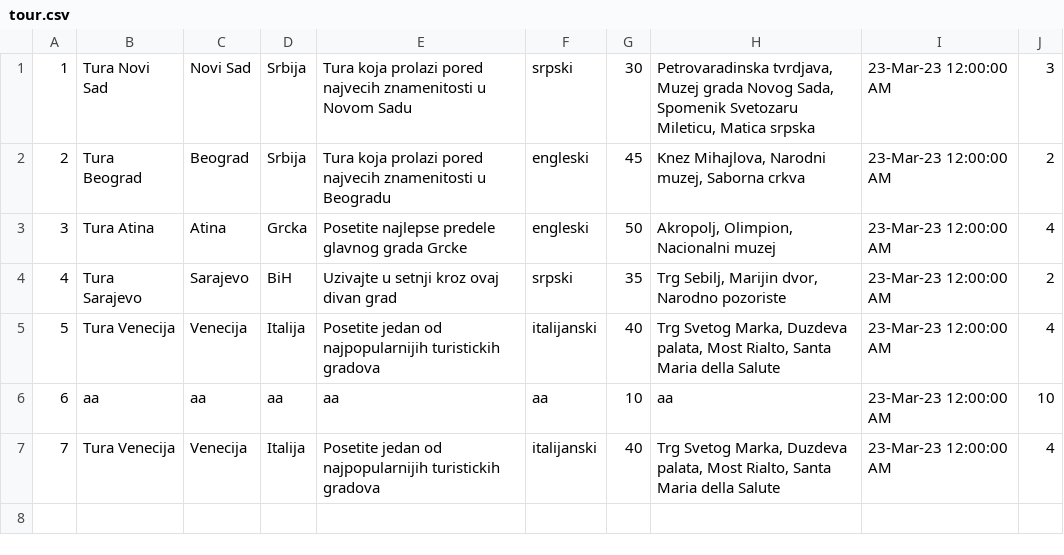
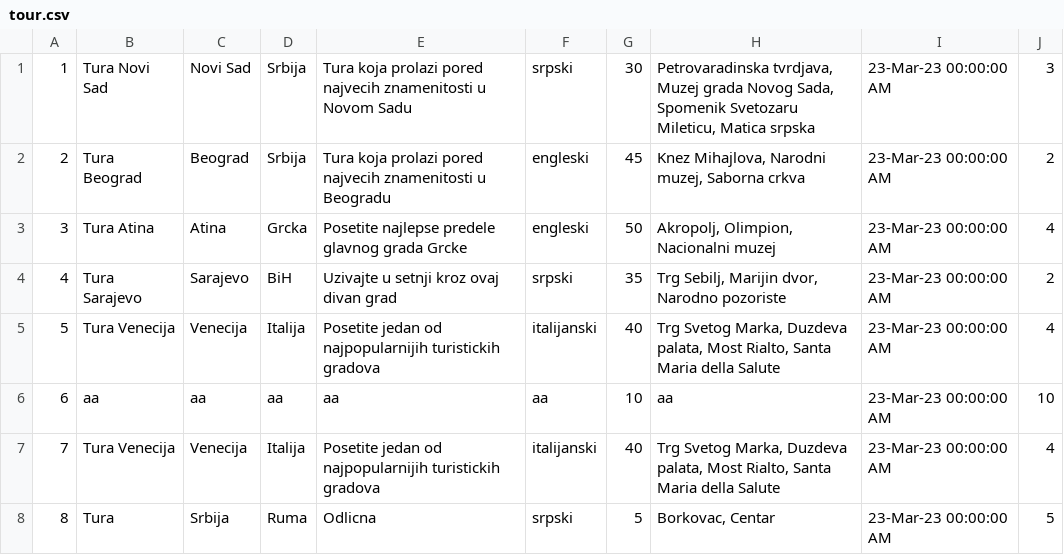
Before and after one commit to teodorazunic/SIMS, a CSV file: SIMS-Initial-Project-main/InitialProject/InitialProject/Resources/Data/tour.csv, drawn as a sheet.

Commit message:
updated tour.csv

```diff
--- a/SIMS-Initial-Project-main/InitialProject/InitialProject/Resources/Data/tour.csv
+++ b/SIMS-Initial-Project-main/InitialProject/InitialProject/Resources/Data/tour.csv
@@ -1,7 +1,8 @@
-1|Tura Novi Sad|Novi Sad|Srbija|Tura koja prolazi pored najvecih znamenitosti u Novom Sadu|srpski|30|Petrovaradinska tvrdjava, Muzej grada Novog Sada, Spomenik Svetozaru Mileticu, Matica srpska|23-Mar-23 12:00:00 AM|3|
-2|Tura Beograd|Beograd|Srbija|Tura koja prolazi pored najvecih znamenitosti u Beogradu|engleski|45|Knez Mihajlova, Narodni muzej, Saborna crkva|23-Mar-23 12:00:00 AM|2|
-3|Tura Atina|Atina|Grcka|Posetite najlepse predele glavnog grada Grcke|engleski|50|Akropolj, Olimpion, Nacionalni muzej|23-Mar-23 12:00:00 AM|4|
-4|Tura Sarajevo|Sarajevo|BiH|Uzivajte u setnji kroz ovaj divan grad|srpski|35|Trg Sebilj, Marijin dvor, Narodno pozoriste|23-Mar-23 12:00:00 AM|2|
-5|Tura Venecija|Venecija|Italija|Posetite jedan od najpopularnijih turistickih gradova|italijanski|40|Trg Svetog Marka, Duzdeva palata, Most Rialto, Santa Maria della Salute|23-Mar-23 12:00:00 AM|4|
-6|aa|aa|aa|aa|aa|10|aa|23-Mar-23 12:00:00 AM|10
-7|Tura Venecija|Venecija|Italija|Posetite jedan od najpopularnijih turistickih gradova|italijanski|40|Trg Svetog Marka, Duzdeva palata, Most Rialto, Santa Maria della Salute|23-Mar-23 12:00:00 AM|4|
+1|Tura Novi Sad|Novi Sad|Srbija|Tura koja prolazi pored najvecih znamenitosti u Novom Sadu|srpski|30|Petrovaradinska tvrdjava, Muzej grada Novog Sada, Spomenik Svetozaru Mileticu, Matica srpska|23-Mar-23 00:00:00 AM|3
+2|Tura Beograd|Beograd|Srbija|Tura koja prolazi pored najvecih znamenitosti u Beogradu|engleski|45|Knez Mihajlova, Narodni muzej, Saborna crkva|23-Mar-23 00:00:00 AM|2
+3|Tura Atina|Atina|Grcka|Posetite najlepse predele glavnog grada Grcke|engleski|50|Akropolj, Olimpion, Nacionalni muzej|23-Mar-23 00:00:00 AM|4
+4|Tura Sarajevo|Sarajevo|BiH|Uzivajte u setnji kroz ovaj divan grad|srpski|35|Trg Sebilj, Marijin dvor, Narodno pozoriste|23-Mar-23 00:00:00 AM|2
+5|Tura Venecija|Venecija|Italija|Posetite jedan od najpopularnijih turistickih gradova|italijanski|40|Trg Svetog Marka, Duzdeva palata, Most Rialto, Santa Maria della Salute|23-Mar-23 00:00:00 AM|4
+6|aa|aa|aa|aa|aa|10|aa|23-Mar-23 00:00:00 AM|10
+7|Tura Venecija|Venecija|Italija|Posetite jedan od najpopularnijih turistickih gradova|italijanski|40|Trg Svetog Marka, Duzdeva palata, Most Rialto, Santa Maria della Salute|23-Mar-23 00:00:00 AM|4
+8|Tura|Srbija|Ruma|Odlicna|srpski|5|Borkovac, Centar|23-Mar-23 00:00:00 AM|5
```
